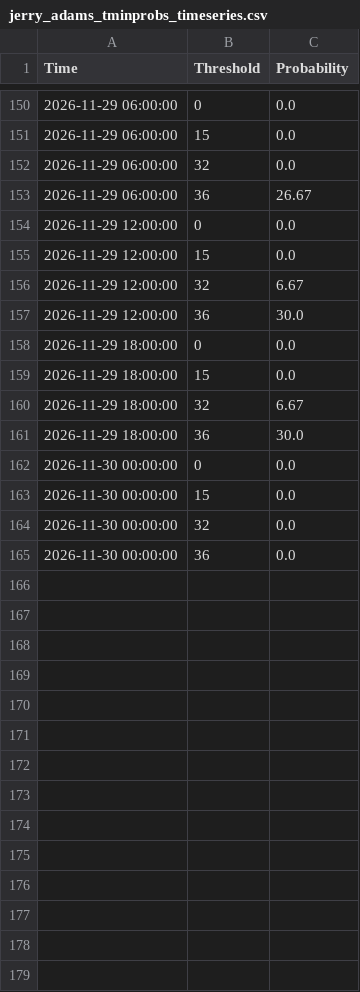
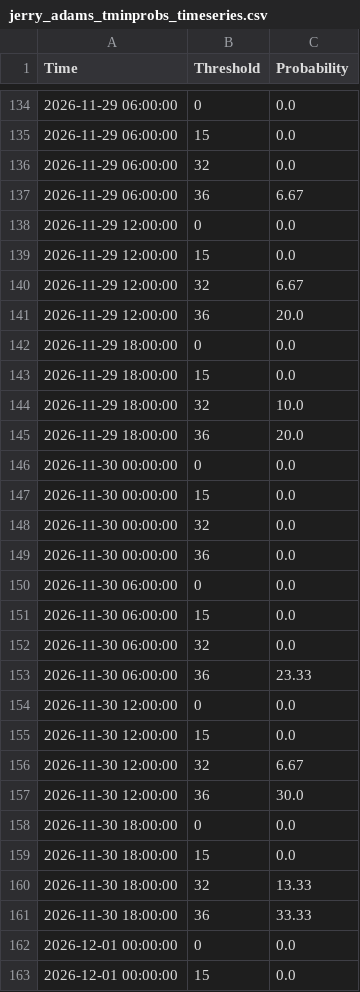
Before and after one commit to makensweather/probability_thresholds, a CSV file: jerry_adams_tminprobs_timeseries.csv, drawn as a sheet; only a part is shown, gaps mark what is left out; the diff covers the shown part only.

Commit message:
Update jerry_adams_tminprobs_timeseries.csv

```diff
--- a/jerry_adams_tminprobs_timeseries.csv
+++ b/jerry_adams_tminprobs_timeseries.csv
@@ -152,3 +136,3 @@ Time,Threshold,Probability
 2026-11-29 06:00:00,32,0.0
-2026-11-29 06:00:00,36,26.67
+2026-11-29 06:00:00,36,6.67
 2026-11-29 12:00:00,0,0.0
@@ -156,7 +140,7 @@ Time,Threshold,Probability
 2026-11-29 12:00:00,32,6.67
-2026-11-29 12:00:00,36,30.0
+2026-11-29 12:00:00,36,20.0
 2026-11-29 18:00:00,0,0.0
 2026-11-29 18:00:00,15,0.0
-2026-11-29 18:00:00,32,6.67
-2026-11-29 18:00:00,36,30.0
+2026-11-29 18:00:00,32,10.0
+2026-11-29 18:00:00,36,20.0
 2026-11-30 00:00:00,0,0.0
@@ -165 +149,15 @@ Time,Threshold,Probability
 2026-11-30 00:00:00,36,0.0
+2026-11-30 06:00:00,0,0.0
+2026-11-30 06:00:00,15,0.0
+2026-11-30 06:00:00,32,0.0
+2026-11-30 06:00:00,36,23.33
+2026-11-30 12:00:00,0,0.0
+2026-11-30 12:00:00,15,0.0
+2026-11-30 12:00:00,32,6.67
+2026-11-30 12:00:00,36,30.0
+2026-11-30 18:00:00,0,0.0
+2026-11-30 18:00:00,15,0.0
+2026-11-30 18:00:00,32,13.33
+2026-11-30 18:00:00,36,33.33
+2026-12-01 00:00:00,0,0.0
+2026-12-01 00:00:00,15,0.0
```
Also changed, not shown: 2 added rows, 16 removed rows and 31 edited cells elsewhere in this file.
